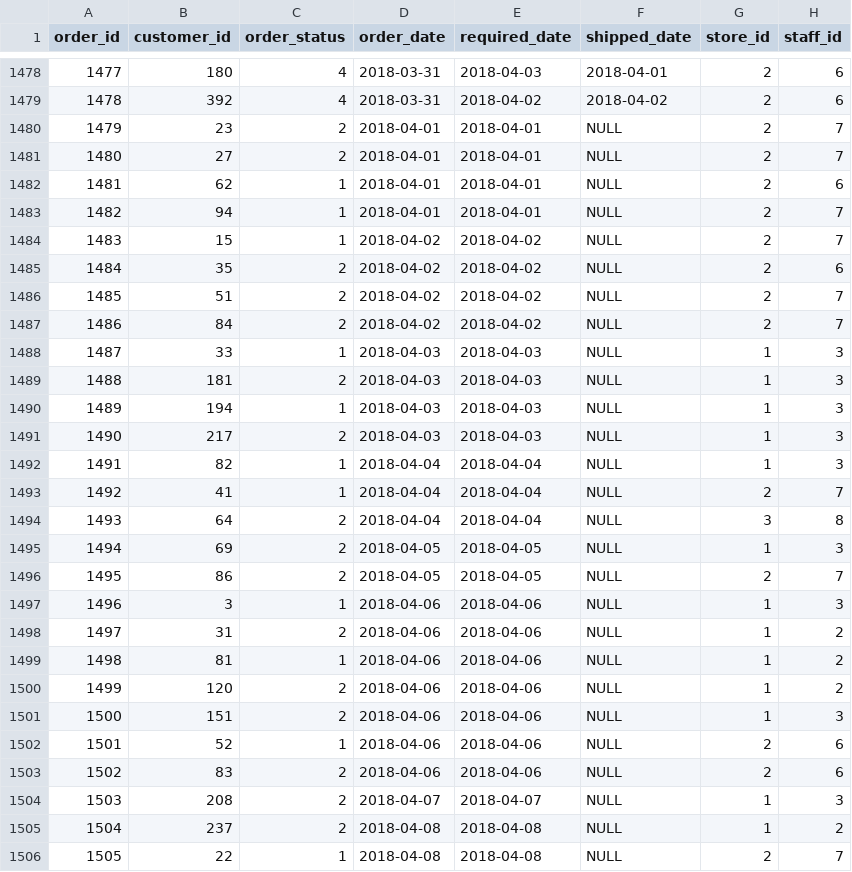
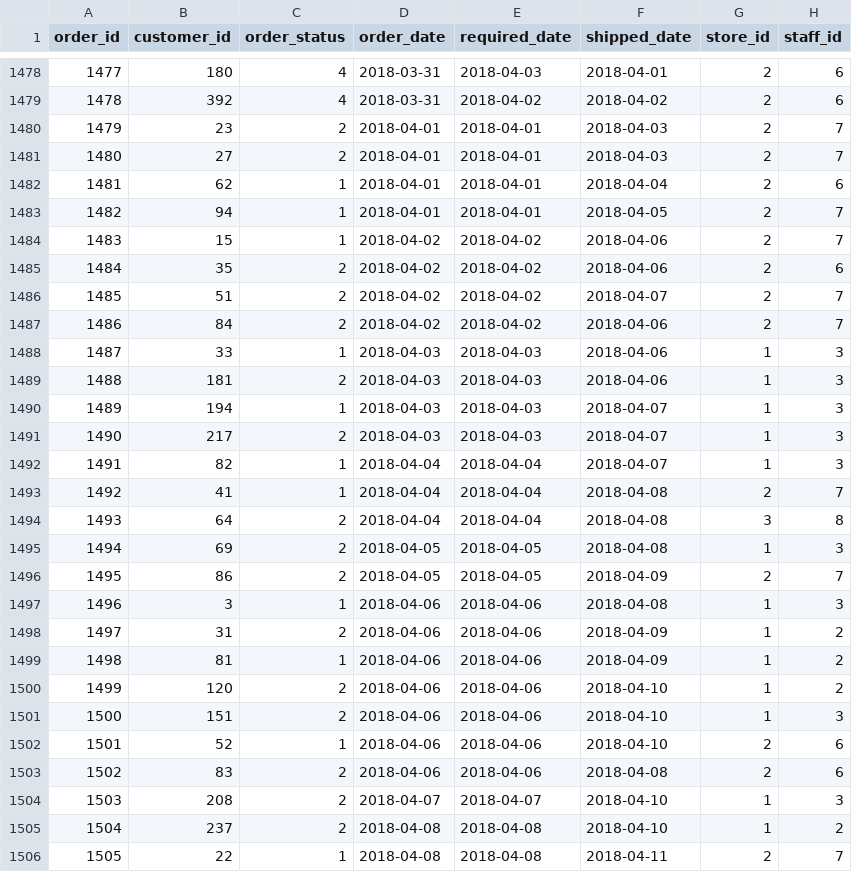
Before and after one commit to sargisparazyan/sql-analytics-portfolio, a CSV file: data/final_schema/orders.csv (was data/final_project_bikes/orders.csv), drawn as a sheet; only a part is shown, gaps mark what is left out; the diff covers the shown part only.

```diff
--- a/data/final_project_bikes/orders.csv
+++ b/data/final_schema/orders.csv
@@ -1479,28 +1479,28 @@ order_id,customer_id,order_status,order_date,required_date,shipped_date,store_id
 1478,392,4,2018-03-31,2018-04-02,2018-04-02,2,6
-1479,23,2,2018-04-01,2018-04-01,NULL,2,7
-1480,27,2,2018-04-01,2018-04-01,NULL,2,7
-1481,62,1,2018-04-01,2018-04-01,NULL,2,6
-1482,94,1,2018-04-01,2018-04-01,NULL,2,7
-1483,15,1,2018-04-02,2018-04-02,NULL,2,7
-1484,35,2,2018-04-02,2018-04-02,NULL,2,6
-1485,51,2,2018-04-02,2018-04-02,NULL,2,7
-1486,84,2,2018-04-02,2018-04-02,NULL,2,7
-1487,33,1,2018-04-03,2018-04-03,NULL,1,3
-1488,181,2,2018-04-03,2018-04-03,NULL,1,3
-1489,194,1,2018-04-03,2018-04-03,NULL,1,3
-1490,217,2,2018-04-03,2018-04-03,NULL,1,3
-1491,82,1,2018-04-04,2018-04-04,NULL,1,3
-1492,41,1,2018-04-04,2018-04-04,NULL,2,7
-1493,64,2,2018-04-04,2018-04-04,NULL,3,8
-1494,69,2,2018-04-05,2018-04-05,NULL,1,3
-1495,86,2,2018-04-05,2018-04-05,NULL,2,7
-1496,3,1,2018-04-06,2018-04-06,NULL,1,3
-1497,31,2,2018-04-06,2018-04-06,NULL,1,2
-1498,81,1,2018-04-06,2018-04-06,NULL,1,2
-1499,120,2,2018-04-06,2018-04-06,NULL,1,2
-1500,151,2,2018-04-06,2018-04-06,NULL,1,3
-1501,52,1,2018-04-06,2018-04-06,NULL,2,6
-1502,83,2,2018-04-06,2018-04-06,NULL,2,6
-1503,208,2,2018-04-07,2018-04-07,NULL,1,3
-1504,237,2,2018-04-08,2018-04-08,NULL,1,2
-1505,22,1,2018-04-08,2018-04-08,NULL,2,7
+1479,23,2,2018-04-01,2018-04-01,2018-04-03,2,7
+1480,27,2,2018-04-01,2018-04-01,2018-04-03,2,7
+1481,62,1,2018-04-01,2018-04-01,2018-04-04,2,6
+1482,94,1,2018-04-01,2018-04-01,2018-04-05,2,7
+1483,15,1,2018-04-02,2018-04-02,2018-04-06,2,7
+1484,35,2,2018-04-02,2018-04-02,2018-04-06,2,6
+1485,51,2,2018-04-02,2018-04-02,2018-04-07,2,7
+1486,84,2,2018-04-02,2018-04-02,2018-04-06,2,7
+1487,33,1,2018-04-03,2018-04-03,2018-04-06,1,3
+1488,181,2,2018-04-03,2018-04-03,2018-04-06,1,3
+1489,194,1,2018-04-03,2018-04-03,2018-04-07,1,3
+1490,217,2,2018-04-03,2018-04-03,2018-04-07,1,3
+1491,82,1,2018-04-04,2018-04-04,2018-04-07,1,3
+1492,41,1,2018-04-04,2018-04-04,2018-04-08,2,7
+1493,64,2,2018-04-04,2018-04-04,2018-04-08,3,8
+1494,69,2,2018-04-05,2018-04-05,2018-04-08,1,3
+1495,86,2,2018-04-05,2018-04-05,2018-04-09,2,7
+1496,3,1,2018-04-06,2018-04-06,2018-04-08,1,3
+1497,31,2,2018-04-06,2018-04-06,2018-04-09,1,2
+1498,81,1,2018-04-06,2018-04-06,2018-04-09,1,2
+1499,120,2,2018-04-06,2018-04-06,2018-04-10,1,2
+1500,151,2,2018-04-06,2018-04-06,2018-04-10,1,3
+1501,52,1,2018-04-06,2018-04-06,2018-04-10,2,6
+1502,83,2,2018-04-06,2018-04-06,2018-04-08,2,6
+1503,208,2,2018-04-07,2018-04-07,2018-04-10,1,3
+1504,237,2,2018-04-08,2018-04-08,2018-04-10,1,2
+1505,22,1,2018-04-08,2018-04-08,2018-04-11,2,7
```
Also changed, not shown: 143 edited cells elsewhere in this file, data/final_schema/cities.csv, data/final_schema/customers.csv, 25 other files.
